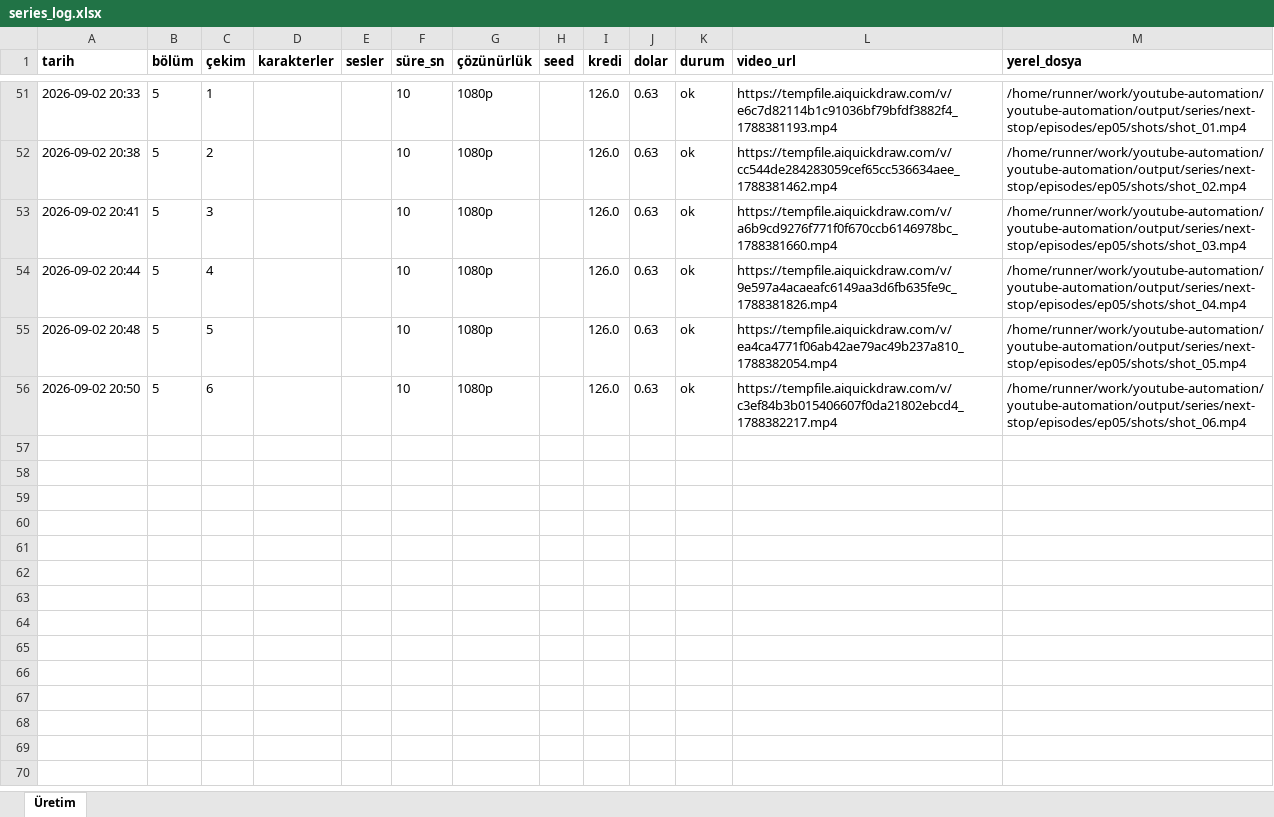
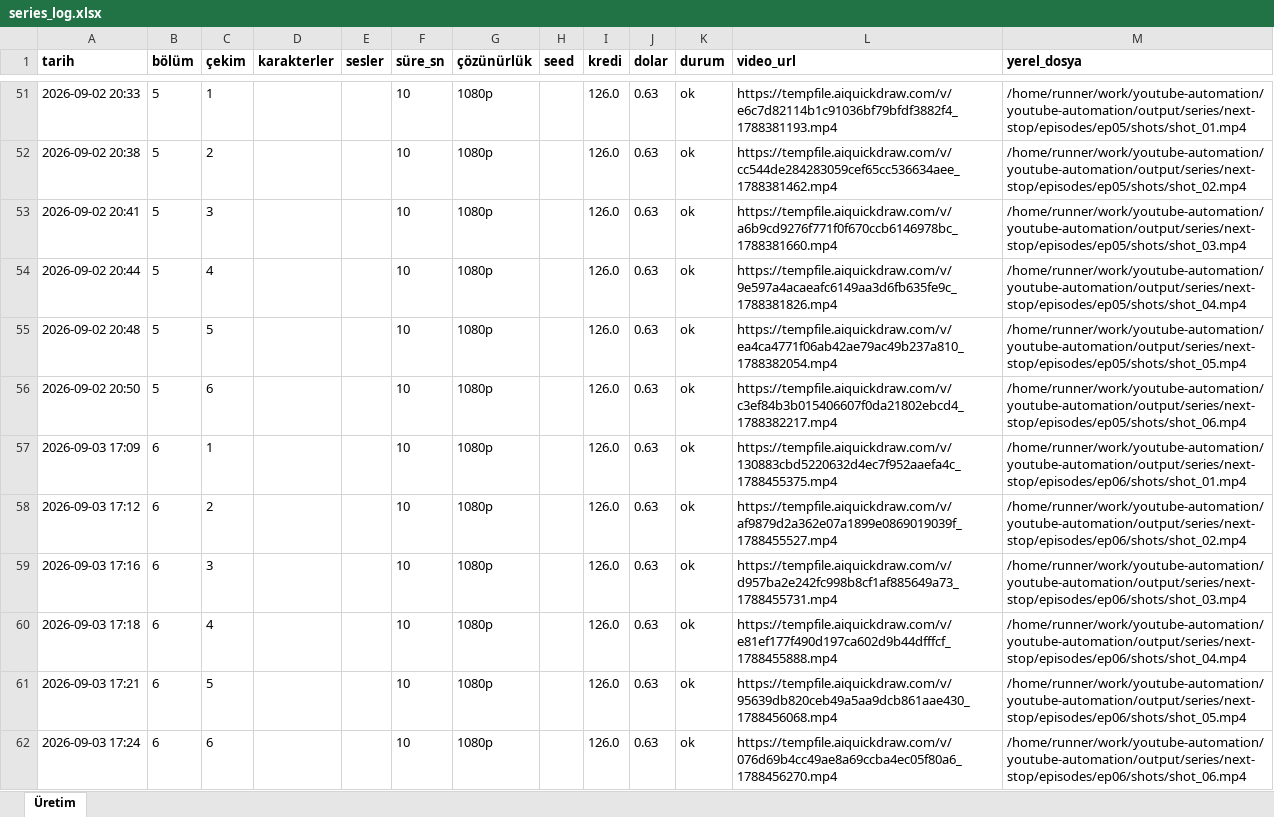
Before and after one commit to Wolkchen00/youtube-automation, an Excel workbook: aimagine/next-stop/series_log.xlsx, sheet Üretim, drawn as a sheet; only a part is shown, gaps mark what is left out; values as stored, in another font and other column widths than the file's, no borders; the diff names each change by its address in the sheet, - before the commit and + after, or states it on an @@ line.

```diff
--- a/aimagine/next-stop/series_log.xlsx (sheet Üretim)
+++ b/aimagine/next-stop/series_log.xlsx (sheet Üretim)
+row 57: 2026-09-03 17:09 | 6 | 1 |  |  | 10 | 1080p |  | 126.0 | 0.63 | ok | https://tempfile.aiquickdraw.com/v/130883cbd5220632d4ec7f952aaefa4c_1788455375.mp4 | /home/runner/work/youtube-automation/youtube-automation/output/series/next-stop/episodes/ep06/shots/shot_01.mp4
+row 58: 2026-09-03 17:12 | 6 | 2 |  |  | 10 | 1080p |  | 126.0 | 0.63 | ok | https://tempfile.aiquickdraw.com/v/af9879d2a362e07a1899e0869019039f_1788455527.mp4 | /home/runner/work/youtube-automation/youtube-automation/output/series/next-stop/episodes/ep06/shots/shot_02.mp4
+row 59: 2026-09-03 17:16 | 6 | 3 |  |  | 10 | 1080p |  | 126.0 | 0.63 | ok | https://tempfile.aiquickdraw.com/v/d957ba2e242fc998b8cf1af885649a73_1788455731.mp4 | /home/runner/work/youtube-automation/youtube-automation/output/series/next-stop/episodes/ep06/shots/shot_03.mp4
+row 60: 2026-09-03 17:18 | 6 | 4 |  |  | 10 | 1080p |  | 126.0 | 0.63 | ok | https://tempfile.aiquickdraw.com/v/e81ef177f490d197ca602d9b44dfffcf_1788455888.mp4 | /home/runner/work/youtube-automation/youtube-automation/output/series/next-stop/episodes/ep06/shots/shot_04.mp4
+row 61: 2026-09-03 17:21 | 6 | 5 |  |  | 10 | 1080p |  | 126.0 | 0.63 | ok | https://tempfile.aiquickdraw.com/v/95639db820ceb49a5aa9dcb861aae430_1788456068.mp4 | /home/runner/work/youtube-automation/youtube-automation/output/series/next-stop/episodes/ep06/shots/shot_05.mp4
+row 62: 2026-09-03 17:24 | 6 | 6 |  |  | 10 | 1080p |  | 126.0 | 0.63 | ok | https://tempfile.aiquickdraw.com/v/076d69b4cc49ae8a69ccba4ec05f80a6_1788456270.mp4 | /home/runner/work/youtube-automation/youtube-automation/output/series/next-stop/episodes/ep06/shots/shot_06.mp4
```
Also changed, not shown: 6 other files.
